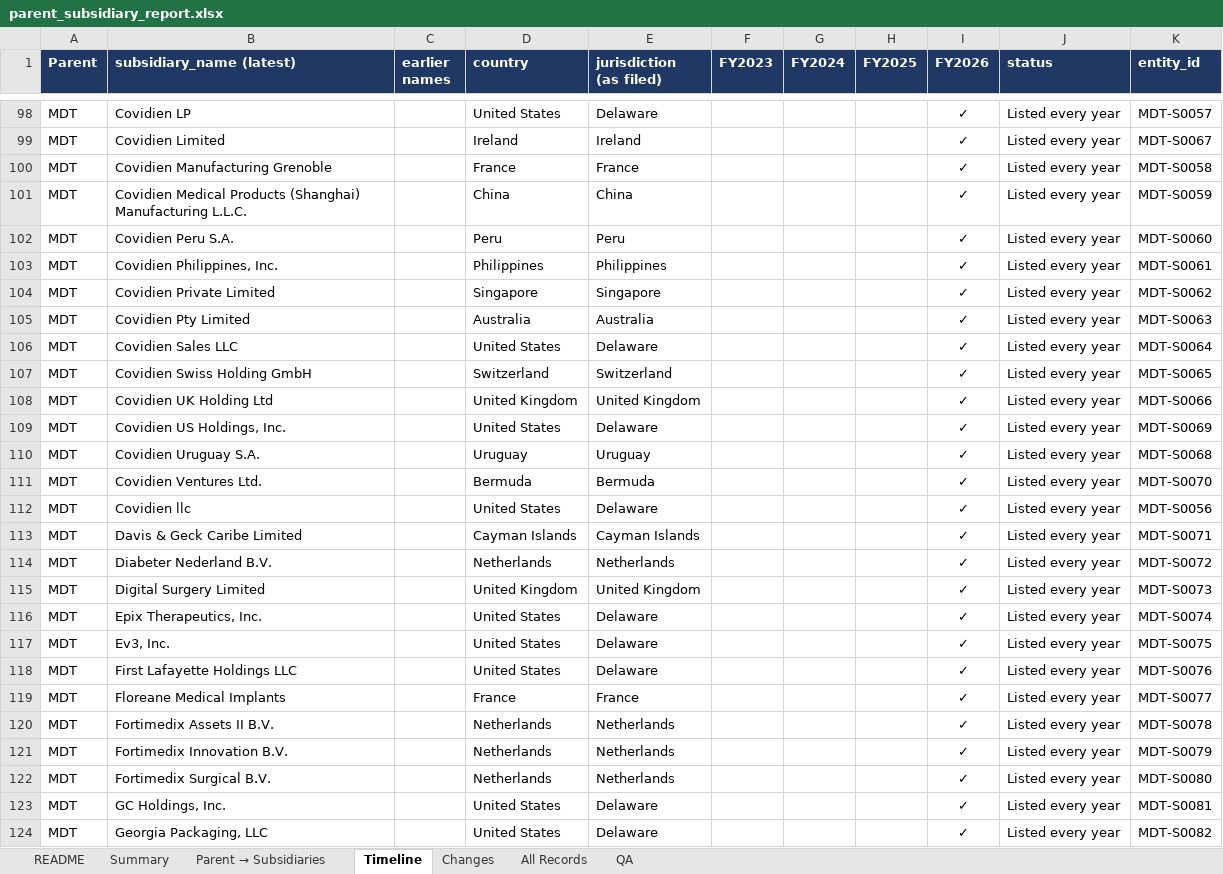
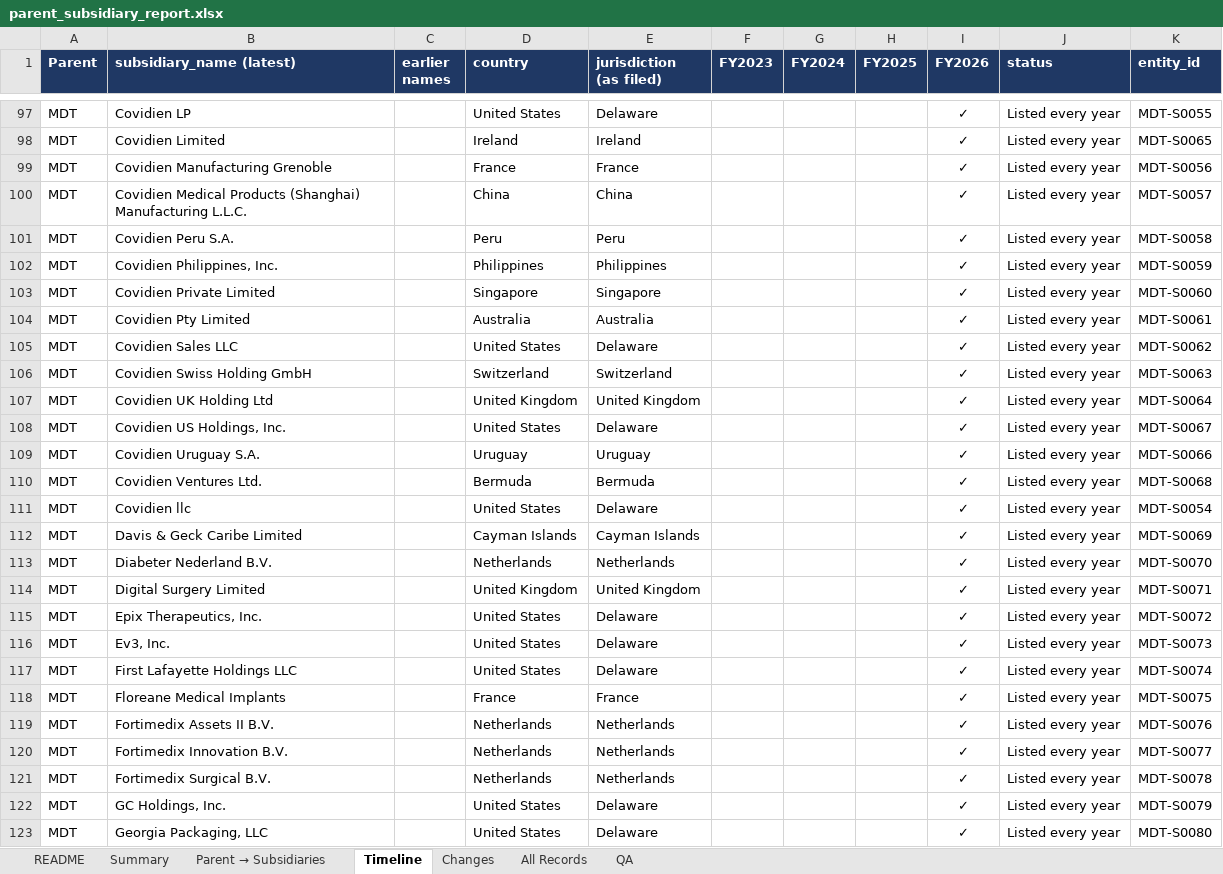
Before and after one commit to ZiyiClaudiaWang/KPMG-GraphRAG, an Excel workbook: ex21_pipeline/output/parent_subsidiary_report.xlsx, sheet Timeline, drawn as a sheet; only a part is shown, gaps mark what is left out; values as stored, in another font and other column widths than the file's, no borders; addresses are those after the commit; the diff covers the shown part only; the diff names each change by its address in the sheet, - before the commit and + after, or states it on an @@ line.

```diff
--- a/ex21_pipeline/output/parent_subsidiary_report.xlsx (sheet Timeline)
+++ b/ex21_pipeline/output/parent_subsidiary_report.xlsx (sheet Timeline)
-K97 (entity_id): MDT-S0057
+K97 (entity_id): MDT-S0055
-K98 (entity_id): MDT-S0067
+K98 (entity_id): MDT-S0065
-K99 (entity_id): MDT-S0058
+K99 (entity_id): MDT-S0056
-K100 (entity_id): MDT-S0059
+K100 (entity_id): MDT-S0057
-K101 (entity_id): MDT-S0060
+K101 (entity_id): MDT-S0058
-K102 (entity_id): MDT-S0061
+K102 (entity_id): MDT-S0059
-K103 (entity_id): MDT-S0062
+K103 (entity_id): MDT-S0060
-K104 (entity_id): MDT-S0063
+K104 (entity_id): MDT-S0061
-K105 (entity_id): MDT-S0064
+K105 (entity_id): MDT-S0062
-K106 (entity_id): MDT-S0065
+K106 (entity_id): MDT-S0063
-K107 (entity_id): MDT-S0066
+K107 (entity_id): MDT-S0064
-K108 (entity_id): MDT-S0069
+K108 (entity_id): MDT-S0067
-K109 (entity_id): MDT-S0068
+K109 (entity_id): MDT-S0066
-K110 (entity_id): MDT-S0070
+K110 (entity_id): MDT-S0068
-K111 (entity_id): MDT-S0056
+K111 (entity_id): MDT-S0054
-K112 (entity_id): MDT-S0071
+K112 (entity_id): MDT-S0069
-K113 (entity_id): MDT-S0072
+K113 (entity_id): MDT-S0070
-K114 (entity_id): MDT-S0073
+K114 (entity_id): MDT-S0071
-K115 (entity_id): MDT-S0074
+K115 (entity_id): MDT-S0072
-K116 (entity_id): MDT-S0075
+K116 (entity_id): MDT-S0073
-K117 (entity_id): MDT-S0076
+K117 (entity_id): MDT-S0074
-K118 (entity_id): MDT-S0077
+K118 (entity_id): MDT-S0075
-K119 (entity_id): MDT-S0078
+K119 (entity_id): MDT-S0076
-K120 (entity_id): MDT-S0079
+K120 (entity_id): MDT-S0077
-K121 (entity_id): MDT-S0080
+K121 (entity_id): MDT-S0078
-K122 (entity_id): MDT-S0081
+K122 (entity_id): MDT-S0079
-K123 (entity_id): MDT-S0082
+K123 (entity_id): MDT-S0080
```
Also changed, not shown: 4 removed rows and 422 edited cells elsewhere in this sheet, sheet All Records, sheet Parent → Subsidiaries, sheet Summary, sheet QA, 9 other files.
